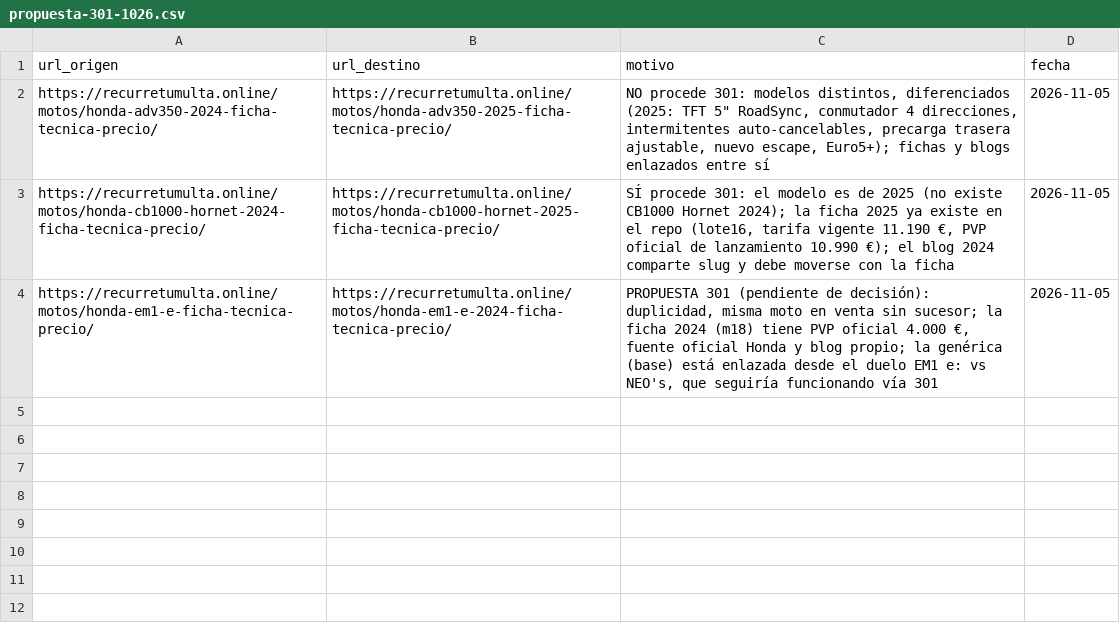
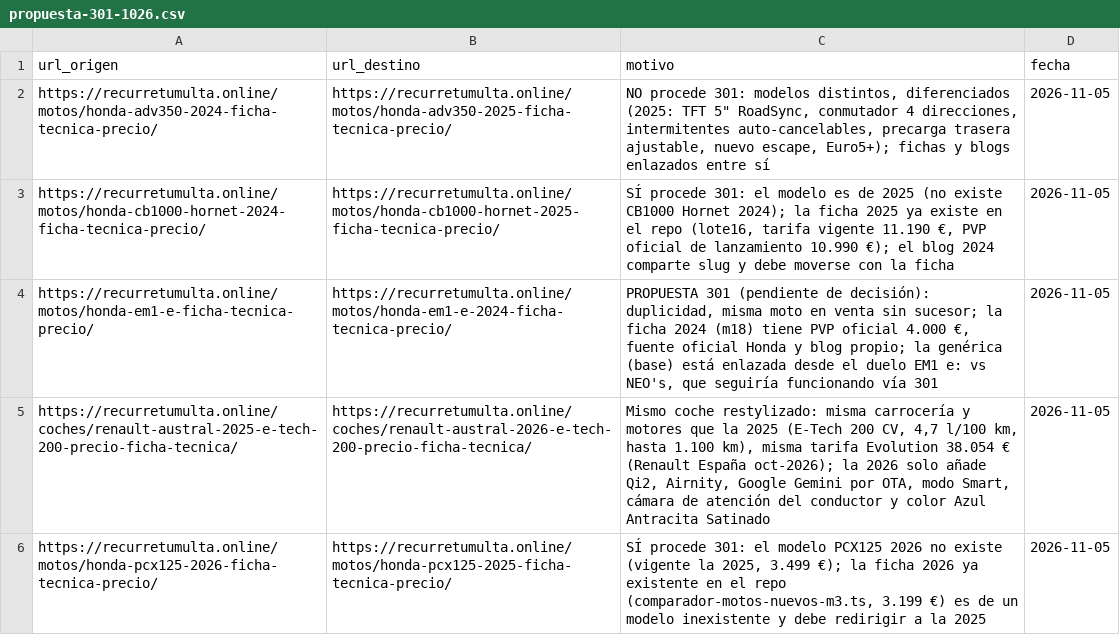
Before and after one commit to danielsanchezverdasco-art/recurretumulta, a CSV file: docs/seo/propuesta-301-1026.csv, drawn as a sheet.

Commit message:
SEO 1026: consolidar entrega-seo-1026.csv (187 filas) y propuesta-301-1026.csv (5 filas); conciliar duelos con precios verificados; FAQ 1 mes en Valencia/Málaga/Zaragoza/Córdoba; title/meta cuanto-tarda en titulos.csv:12

```diff
--- a/docs/seo/propuesta-301-1026.csv
+++ b/docs/seo/propuesta-301-1026.csv
@@ -4 +4,3 @@ https://recurretumulta.online/motos/honda-cb1000-hornet-2024-ficha-tecnica-preci
 https://recurretumulta.online/motos/honda-em1-e-ficha-tecnica-precio/,https://recurretumulta.online/motos/honda-em1-e-2024-ficha-tecnica-precio/,"PROPUESTA 301 (pendiente de decisión): duplicidad, misma moto en venta sin sucesor; la ficha 2024 (m18) tiene PVP oficial 4.000 €, fuente oficial Honda y blog propio; la genérica (base) está enlazada desde el duelo EM1 e: vs NEO's, que seguiría funcionando vía 301",2026-11-05
+https://recurretumulta.online/coches/renault-austral-2025-e-tech-200-precio-ficha-tecnica/,https://recurretumulta.online/coches/renault-austral-2026-e-tech-200-precio-ficha-tecnica/,"Mismo coche restylizado: misma carrocería y motores que la 2025 (E-Tech 200 CV, 4,7 l/100 km, hasta 1.100 km), misma tarifa Evolution 38.054 € (Renault España oct-2026); la 2026 solo añade Qi2, Airnity, Google Gemini por OTA, modo Smart, cámara de atención del conductor y color Azul Antracita Satinado",2026-11-05
+https://recurretumulta.online/motos/honda-pcx125-2026-ficha-tecnica-precio/,https://recurretumulta.online/motos/honda-pcx125-2025-ficha-tecnica-precio/,"SÍ procede 301: el modelo PCX125 2026 no existe (vigente la 2025, 3.499 €); la ficha 2026 ya existente en el repo (comparador-motos-nuevos-m3.ts, 3.199 €) es de un modelo inexistente y debe redirigir a la 2025",2026-11-05
```
Also changed, not shown: 9 other files.
